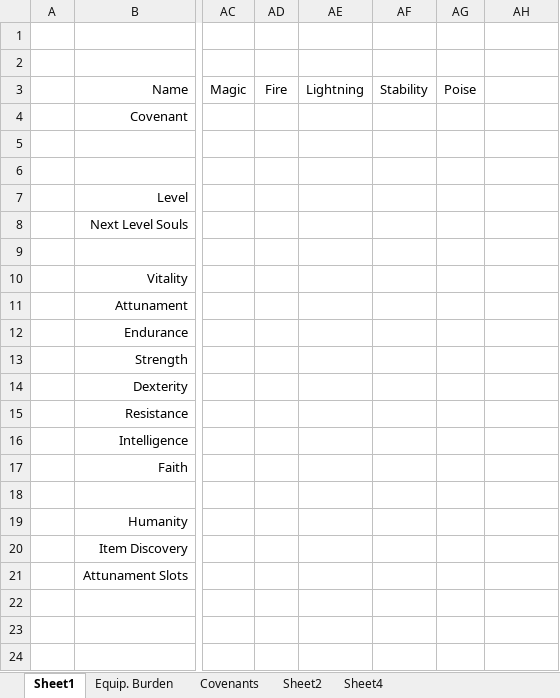
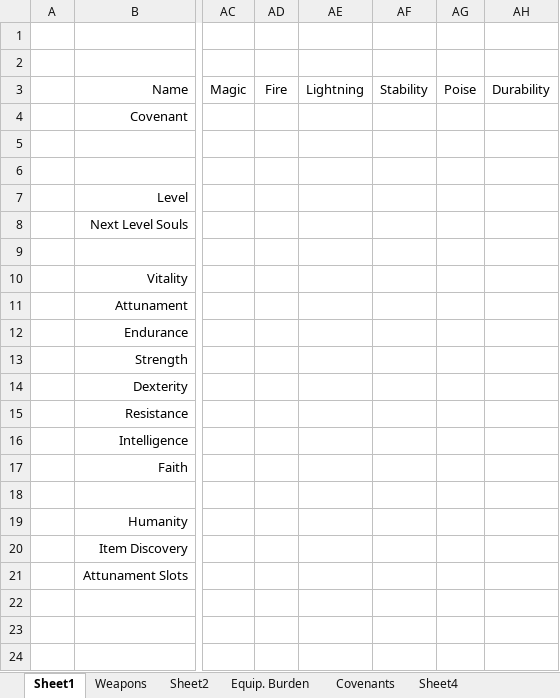
Before and after one commit to murilodioliveira/darksoulsspreadsheet, an Excel workbook: Book1.xlsx, sheet Sheet1, drawn as a sheet; only a part is shown, gaps mark what is left out; values as stored, in another font and other column widths than the file's, no borders; the diff names each change by its address in the sheet, - before the commit and + after, or states it on an @@ line.

Commit message:
Inclusão de Banco de Dados - Weapons(Fist)

```diff
--- a/Book1.xlsx (sheet Sheet1)
+++ b/Book1.xlsx (sheet Sheet1)
+sheet tab: Weapons
@@ sheet tab order changed: Sheet1 | Weapons | Sheet2 | Equip. Burden | Covenants | Sheet4 @@
-AH3: (empty)
+AH3: Durability
```
Also changed, not shown: sheet Sheet2, charts or pictures.
